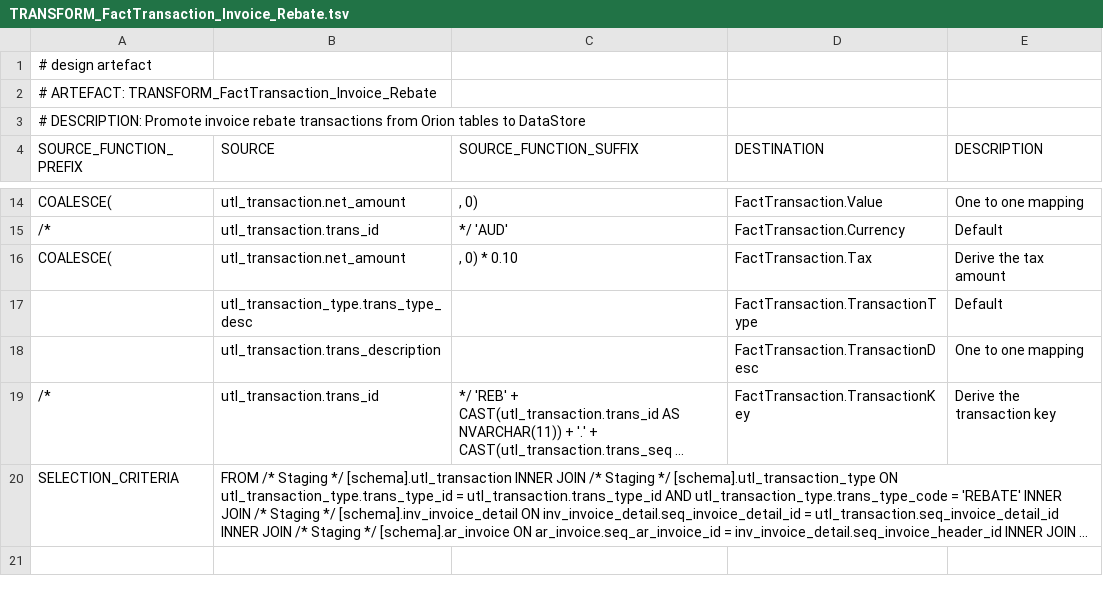
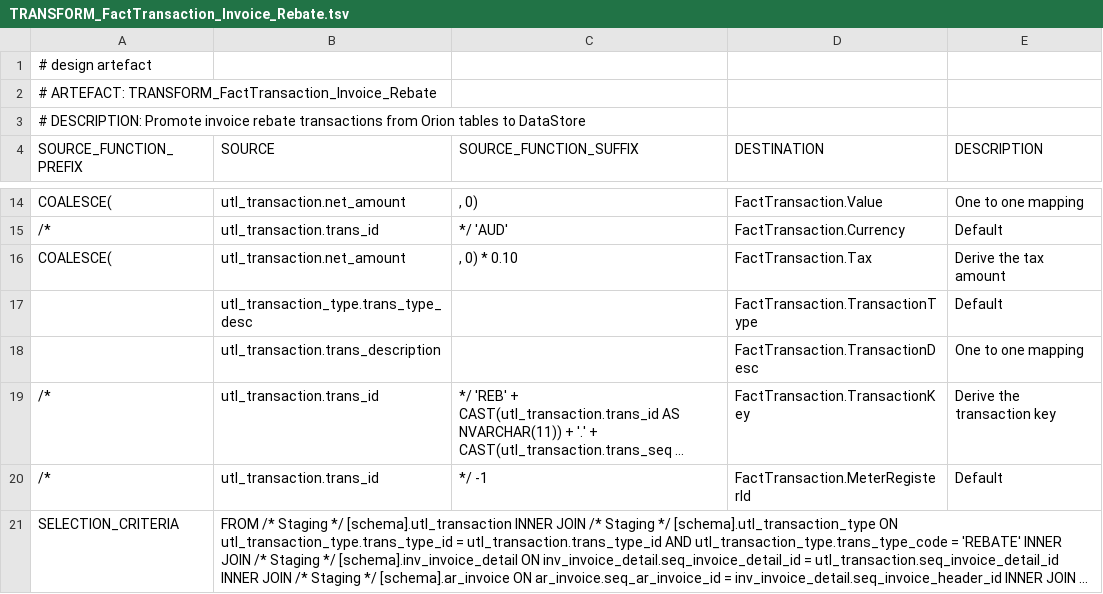
Before and after one commit to melvinwi/EDWCI, a TSV file: transformations/TRANSFORM_FactTransaction_Invoice_Rebate.tsv, drawn as a sheet; only a part is shown, gaps mark what is left out; long unchanged cells end in …; the diff names each change by its address in the sheet, - before the commit and + after, or states it on an @@ line.

```diff
--- a/transformations/TRANSFORM_FactTransaction_Invoice_Rebate.tsv
+++ b/transformations/TRANSFORM_FactTransaction_Invoice_Rebate.tsv
+row 20: /* | utl_transaction.trans_id | */ -1 | FactTransaction.MeterRegisterId | Default
```
Also changed, not shown: transformations/TRANSFORM_FactTransaction_Adjustment.tsv, transformations/TRANSFORM_FactTransaction_Invoice_Charges.tsv, 13 other files.
